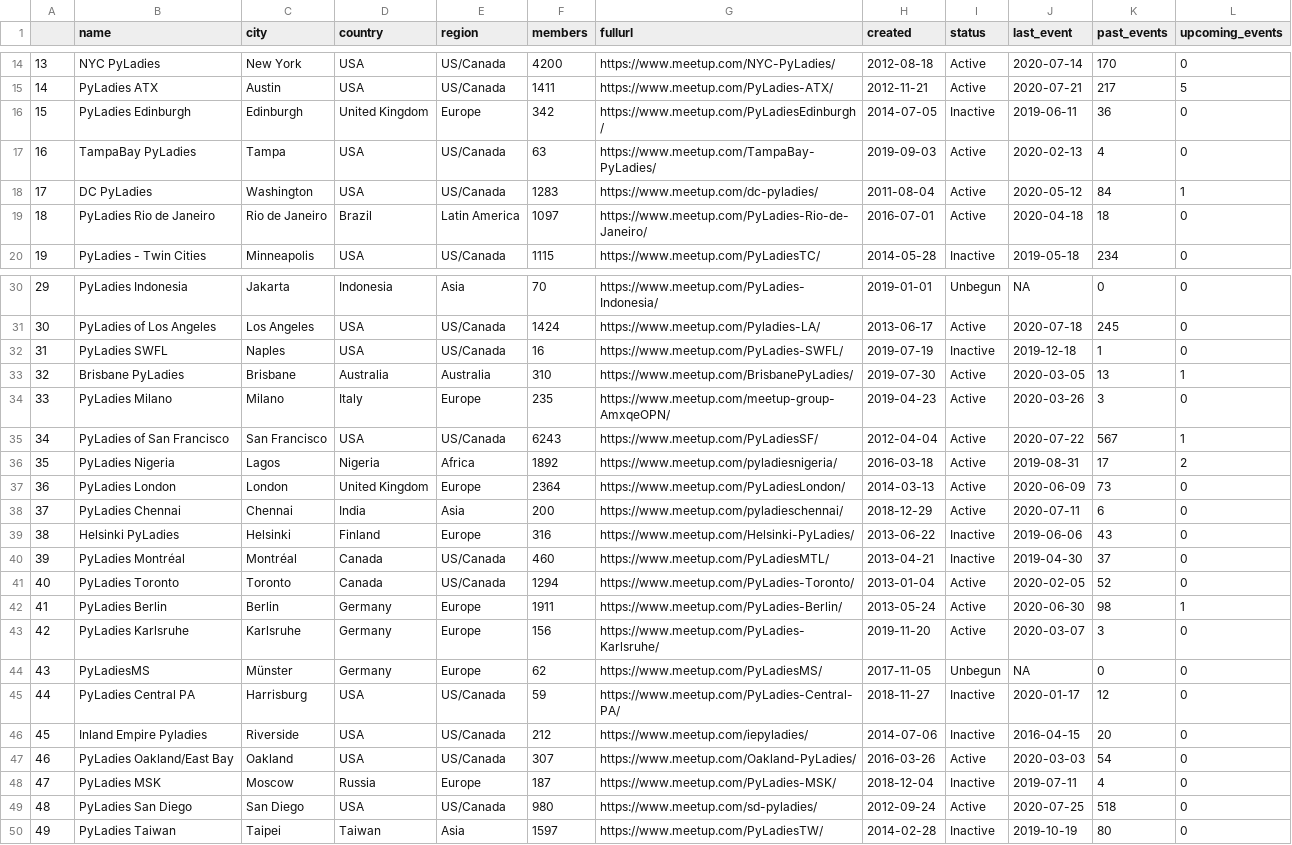
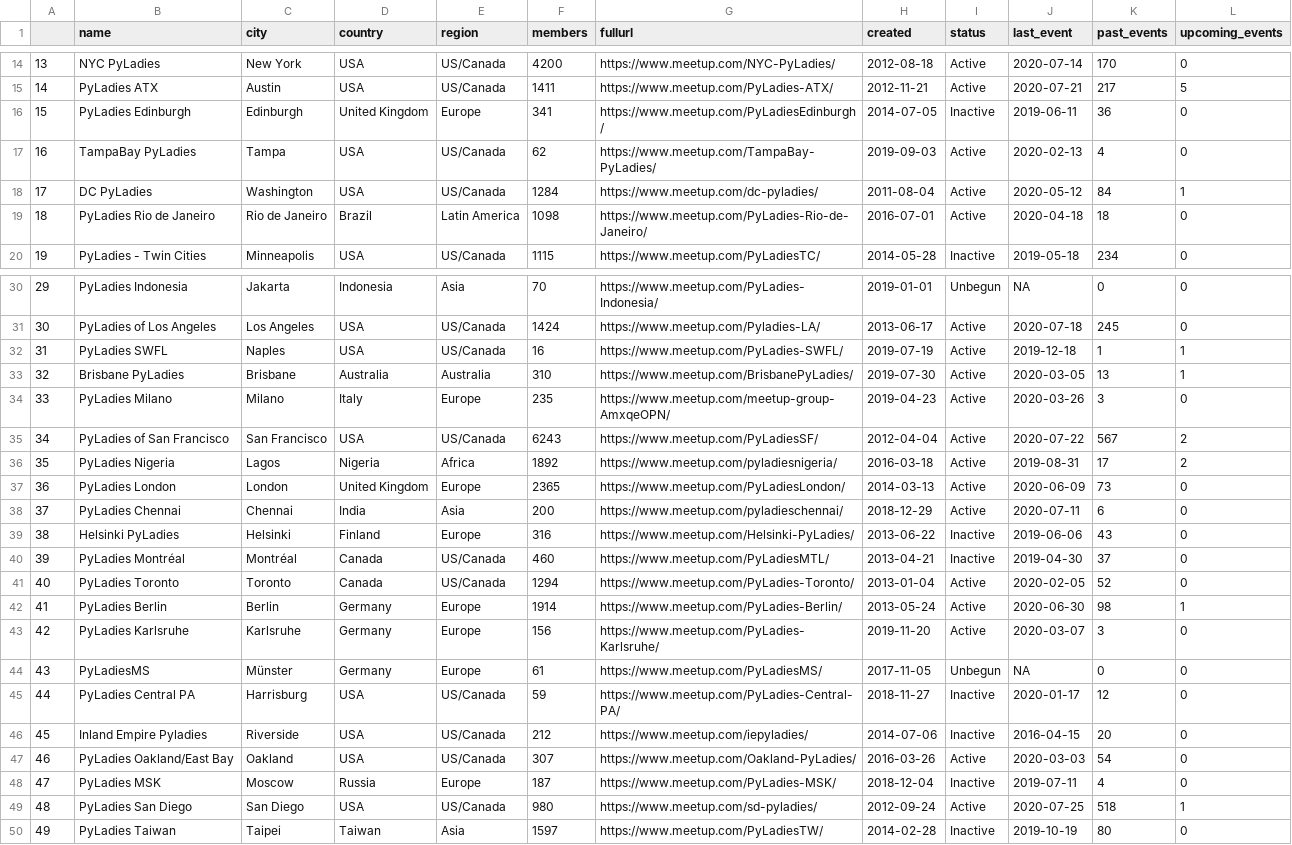
Before and after one commit to py-community/pyladies, a CSV file: docs/data/pyladies.csv, drawn as a sheet; only a part is shown, gaps mark what is left out; the diff covers the shown part only.

```diff
--- a/docs/data/pyladies.csv
+++ b/docs/data/pyladies.csv
@@ -15,6 +15,6 @@
 "14","PyLadies ATX","Austin","USA","US/Canada",1411,"https://www.meetup.com/PyLadies-ATX/",2012-11-21,"Active",2020-07-21,217,5
-"15","PyLadies Edinburgh","Edinburgh","United Kingdom","Europe",342,"https://www.meetup.com/PyLadiesEdinburgh/",2014-07-05,"Inactive",2019-06-11,36,0
-"16","TampaBay PyLadies","Tampa","USA","US/Canada",63,"https://www.meetup.com/TampaBay-PyLadies/",2019-09-03,"Active",2020-02-13,4,0
-"17","DC PyLadies","Washington","USA","US/Canada",1283,"https://www.meetup.com/dc-pyladies/",2011-08-04,"Active",2020-05-12,84,1
-"18","PyLadies Rio de Janeiro","Rio de Janeiro","Brazil","Latin America",1097,"https://www.meetup.com/PyLadies-Rio-de-Janeiro/",2016-07-01,"Active",2020-04-18,18,0
+"15","PyLadies Edinburgh","Edinburgh","United Kingdom","Europe",341,"https://www.meetup.com/PyLadiesEdinburgh/",2014-07-05,"Inactive",2019-06-11,36,0
+"16","TampaBay PyLadies","Tampa","USA","US/Canada",62,"https://www.meetup.com/TampaBay-PyLadies/",2019-09-03,"Active",2020-02-13,4,0
+"17","DC PyLadies","Washington","USA","US/Canada",1284,"https://www.meetup.com/dc-pyladies/",2011-08-04,"Active",2020-05-12,84,1
+"18","PyLadies Rio de Janeiro","Rio de Janeiro","Brazil","Latin America",1098,"https://www.meetup.com/PyLadies-Rio-de-Janeiro/",2016-07-01,"Active",2020-04-18,18,0
 "19","PyLadies - Twin Cities","Minneapolis","USA","US/Canada",1115,"https://www.meetup.com/PyLadiesTC/",2014-05-28,"Inactive",2019-05-18,234,0
@@ -31,8 +31,8 @@
 "30","PyLadies of Los Angeles","Los Angeles","USA","US/Canada",1424,"https://www.meetup.com/Pyladies-LA/",2013-06-17,"Active",2020-07-18,245,0
-"31","PyLadies SWFL","Naples","USA","US/Canada",16,"https://www.meetup.com/PyLadies-SWFL/",2019-07-19,"Inactive",2019-12-18,1,0
+"31","PyLadies SWFL","Naples","USA","US/Canada",16,"https://www.meetup.com/PyLadies-SWFL/",2019-07-19,"Active",2019-12-18,1,1
 "32","Brisbane PyLadies","Brisbane","Australia","Australia",310,"https://www.meetup.com/BrisbanePyLadies/",2019-07-30,"Active",2020-03-05,13,1
 "33","PyLadies Milano","Milano","Italy","Europe",235,"https://www.meetup.com/meetup-group-AmxqeOPN/",2019-04-23,"Active",2020-03-26,3,0
-"34","PyLadies of San Francisco","San Francisco","USA","US/Canada",6243,"https://www.meetup.com/PyLadiesSF/",2012-04-04,"Active",2020-07-22,567,1
+"34","PyLadies of San Francisco","San Francisco","USA","US/Canada",6243,"https://www.meetup.com/PyLadiesSF/",2012-04-04,"Active",2020-07-22,567,2
 "35","PyLadies Nigeria","Lagos","Nigeria","Africa",1892,"https://www.meetup.com/pyladiesnigeria/",2016-03-18,"Active",2019-08-31,17,2
-"36","PyLadies London","London","United Kingdom","Europe",2364,"https://www.meetup.com/PyLadiesLondon/",2014-03-13,"Active",2020-06-09,73,0
+"36","PyLadies London","London","United Kingdom","Europe",2365,"https://www.meetup.com/PyLadiesLondon/",2014-03-13,"Active",2020-06-09,73,0
 "37","PyLadies Chennai","Chennai","India","Asia",200,"https://www.meetup.com/pyladieschennai/",2018-12-29,"Active",2020-07-11,6,0
@@ -41,5 +41,5 @@
 "40","PyLadies Toronto","Toronto","Canada","US/Canada",1294,"https://www.meetup.com/PyLadies-Toronto/",2013-01-04,"Active",2020-02-05,52,0
-"41","PyLadies Berlin","Berlin","Germany","Europe",1911,"https://www.meetup.com/PyLadies-Berlin/",2013-05-24,"Active",2020-06-30,98,1
+"41","PyLadies Berlin","Berlin","Germany","Europe",1914,"https://www.meetup.com/PyLadies-Berlin/",2013-05-24,"Active",2020-06-30,98,1
 "42","PyLadies Karlsruhe","Karlsruhe","Germany","Europe",156,"https://www.meetup.com/PyLadies-Karlsruhe/",2019-11-20,"Active",2020-03-07,3,0
-"43","PyLadiesMS","Münster","Germany","Europe",62,"https://www.meetup.com/PyLadiesMS/",2017-11-05,"Unbegun",NA,0,0
+"43","PyLadiesMS","Münster","Germany","Europe",61,"https://www.meetup.com/PyLadiesMS/",2017-11-05,"Unbegun",NA,0,0
 "44","PyLadies Central PA","Harrisburg","USA","US/Canada",59,"https://www.meetup.com/PyLadies-Central-PA/",2018-11-27,"Inactive",2020-01-17,12,0
@@ -48,3 +48,3 @@
 "47","PyLadies MSK","Moscow","Russia","Europe",187,"https://www.meetup.com/PyLadies-MSK/",2018-12-04,"Inactive",2019-07-11,4,0
-"48","PyLadies San Diego","San Diego","USA","US/Canada",980,"https://www.meetup.com/sd-pyladies/",2012-09-24,"Active",2020-07-25,518,0
+"48","PyLadies San Diego","San Diego","USA","US/Canada",980,"https://www.meetup.com/sd-pyladies/",2012-09-24,"Active",2020-07-25,518,1
 "49","PyLadies Taiwan","Taipei","Taiwan","Asia",1597,"https://www.meetup.com/PyLadiesTW/",2014-02-28,"Inactive",2019-10-19,80,0
```
Also changed, not shown: 11 edited cells elsewhere in this file, 3 other files.
